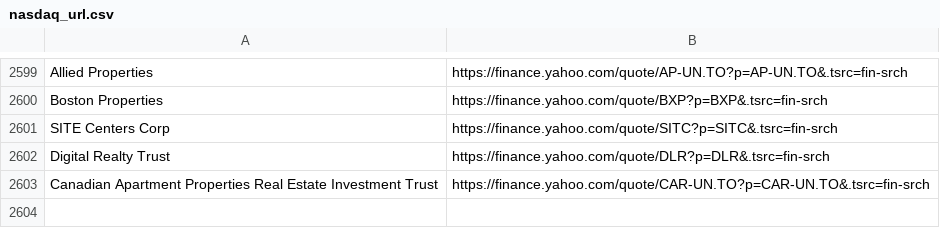
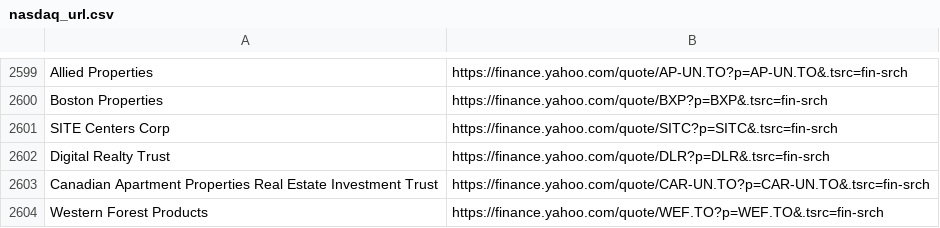
Before and after one commit to thibaultm955/share_dashboard, a CSV file: nasdaq_url.csv, drawn as a sheet; only a part is shown, gaps mark what is left out; the diff names each change by its address in the sheet, - before the commit and + after, or states it on an @@ line.

```diff
--- a/nasdaq_url.csv
+++ b/nasdaq_url.csv
+row 2604: Western Forest Products | https://finance.yahoo.com/quote/WEF.TO?p=WEF.TO&.tsrc=fin-srch
```
Also changed, not shown: 1 other file.
